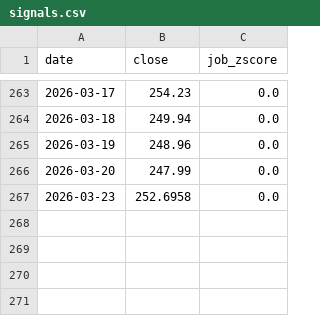
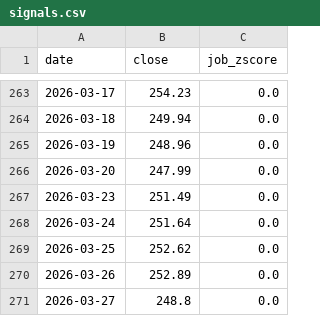
Before and after one commit to gautam00010/Follow-The-Money, a CSV file: data/processed/signals.csv, drawn as a sheet; only a part is shown, gaps mark what is left out.

```diff
--- a/data/processed/signals.csv
+++ b/data/processed/signals.csv
@@ -266,2 +266,6 @@ date,close,job_zscore
 2026-03-20,247.99,0.0
-2026-03-23,252.6958,0.0
+2026-03-23,251.49,0.0
+2026-03-24,251.64,0.0
+2026-03-25,252.62,0.0
+2026-03-26,252.89,0.0
+2026-03-27,248.8,0.0
```
Also changed, not shown: data/raw/equity_prices.csv, data/raw/job_postings.csv, 1 other file.
